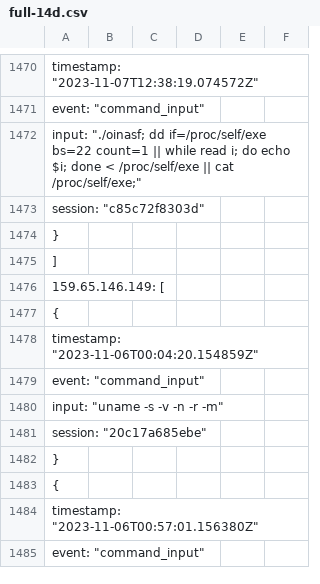
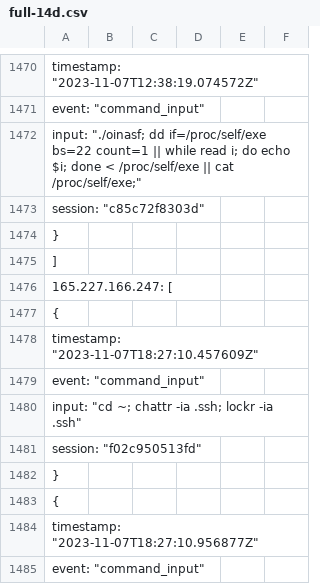
Before and after one commit to CyDefOps/project-killchain, a CSV file: IOCs/network-indicators/honeypot/attack-pattern/full-14d.csv, drawn as a sheet; only a part is shown, gaps mark what is left out; the shorter side is filled out with more unchanged rows; the diff covers the shown part only.

Commit message:
IOC Automation - Pulling

```diff
--- a/IOCs/network-indicators/honeypot/attack-pattern/full-14d.csv
+++ b/IOCs/network-indicators/honeypot/attack-pattern/full-14d.csv
@@ -1475 +1475,11 @@
     ],
+    "165.227.166.247": [
+        {
+            "timestamp": "2023-11-07T18:27:10.457609Z",
+            "event": "command_input",
+            "input": "cd ~; chattr -ia .ssh; lockr -ia .ssh",
+            "session": "f02c950513fd"
+        },
+        {
+            "timestamp": "2023-11-07T18:27:10.956877Z",
+            "event": "command_input",
```
Also changed, not shown: 10 added rows elsewhere in this file.
